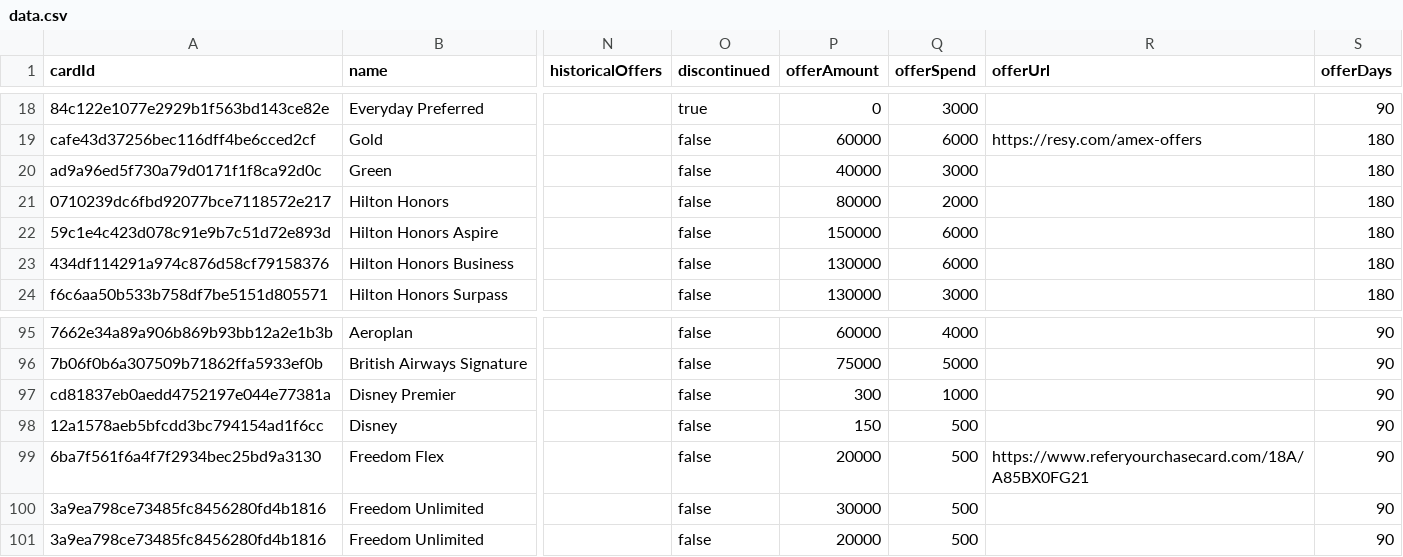
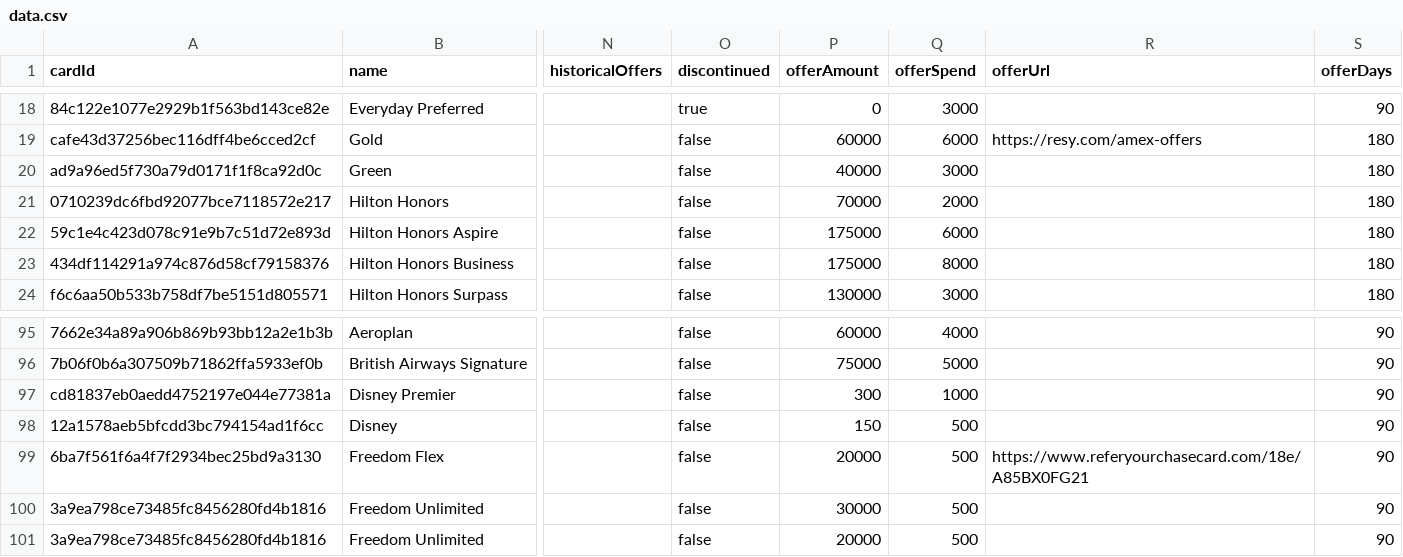
Before and after one commit to andenacitelli/credit-card-bonuses-api, a CSV file: exports/data.csv, drawn as a sheet; only a part is shown, gaps mark what is left out; the diff names each change by its address in the sheet, - before the commit and + after, or states it on an @@ line.

Commit message:
chore: Data Updates

```diff
--- a/exports/data.csv
+++ b/exports/data.csv
-P21 (offerAmount): 80000
+P21 (offerAmount): 70000
-P22 (offerAmount): 150000
+P22 (offerAmount): 175000
-P23 (offerAmount): 130000
+P23 (offerAmount): 175000
-Q23 (offerSpend): 6000
+Q23 (offerSpend): 8000
-R99 (offerUrl): https://www.referyourchasecard.com/18A/A85BX0FG21
+R99 (offerUrl): https://www.referyourchasecard.com/18e/A85BX0FG21
```
Also changed, not shown: 4 other files.
